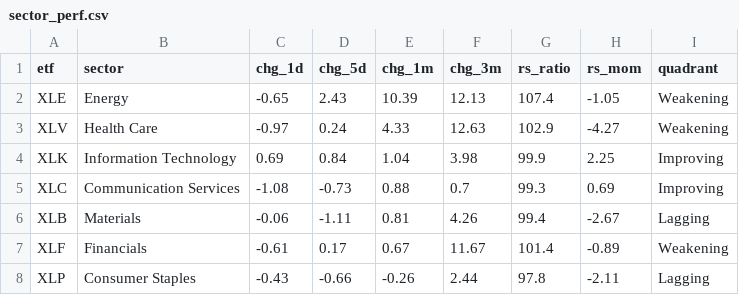
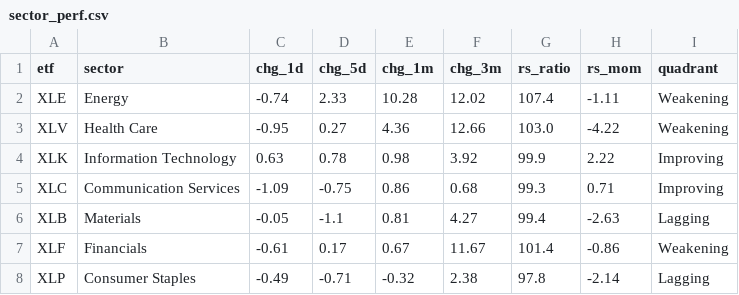
Before and after one commit to ArnaudVarela/TradingScan, a CSV file: dashboard/public/sector_perf.csv, drawn as a sheet; only a part is shown; the diff covers the shown part only.

```diff
--- a/dashboard/public/sector_perf.csv
+++ b/dashboard/public/sector_perf.csv
@@ -1,8 +1,8 @@
 etf,sector,chg_1d,chg_5d,chg_1m,chg_3m,rs_ratio,rs_mom,quadrant
-XLE,Energy,-0.65,2.43,10.39,12.13,107.4,-1.05,Weakening
-XLV,Health Care,-0.97,0.24,4.33,12.63,102.9,-4.27,Weakening
-XLK,Information Technology,0.69,0.84,1.04,3.98,99.9,2.25,Improving
-XLC,Communication Services,-1.08,-0.73,0.88,0.7,99.3,0.69,Improving
-XLB,Materials,-0.06,-1.11,0.81,4.26,99.4,-2.67,Lagging
-XLF,Financials,-0.61,0.17,0.67,11.67,101.4,-0.89,Weakening
-XLP,Consumer Staples,-0.43,-0.66,-0.26,2.44,97.8,-2.11,Lagging
+XLE,Energy,-0.74,2.33,10.28,12.02,107.4,-1.11,Weakening
+XLV,Health Care,-0.95,0.27,4.36,12.66,103.0,-4.22,Weakening
+XLK,Information Technology,0.63,0.78,0.98,3.92,99.9,2.22,Improving
+XLC,Communication Services,-1.09,-0.75,0.86,0.68,99.3,0.71,Improving
+XLB,Materials,-0.05,-1.1,0.81,4.27,99.4,-2.63,Lagging
+XLF,Financials,-0.61,0.17,0.67,11.67,101.4,-0.86,Weakening
+XLP,Consumer Staples,-0.49,-0.71,-0.32,2.38,97.8,-2.14,Lagging
```
Also changed, not shown: 21 edited cells elsewhere in this file, dashboard/public/score_reliability.csv, market_universe.csv, 2 other files.
